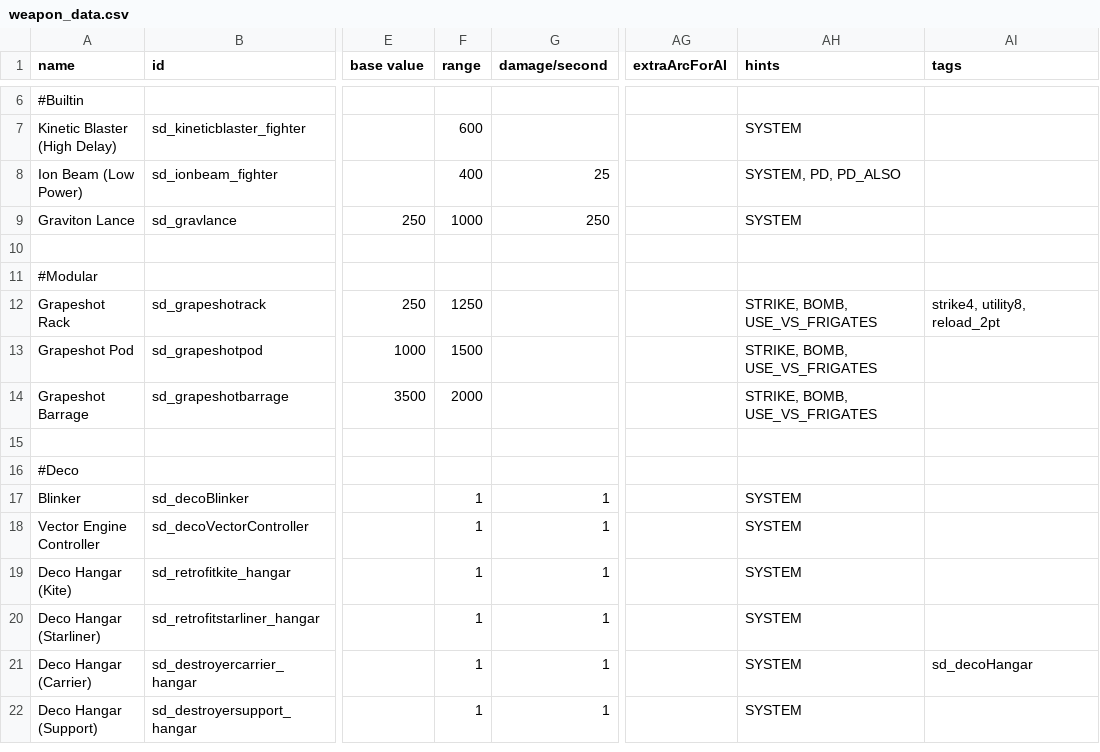
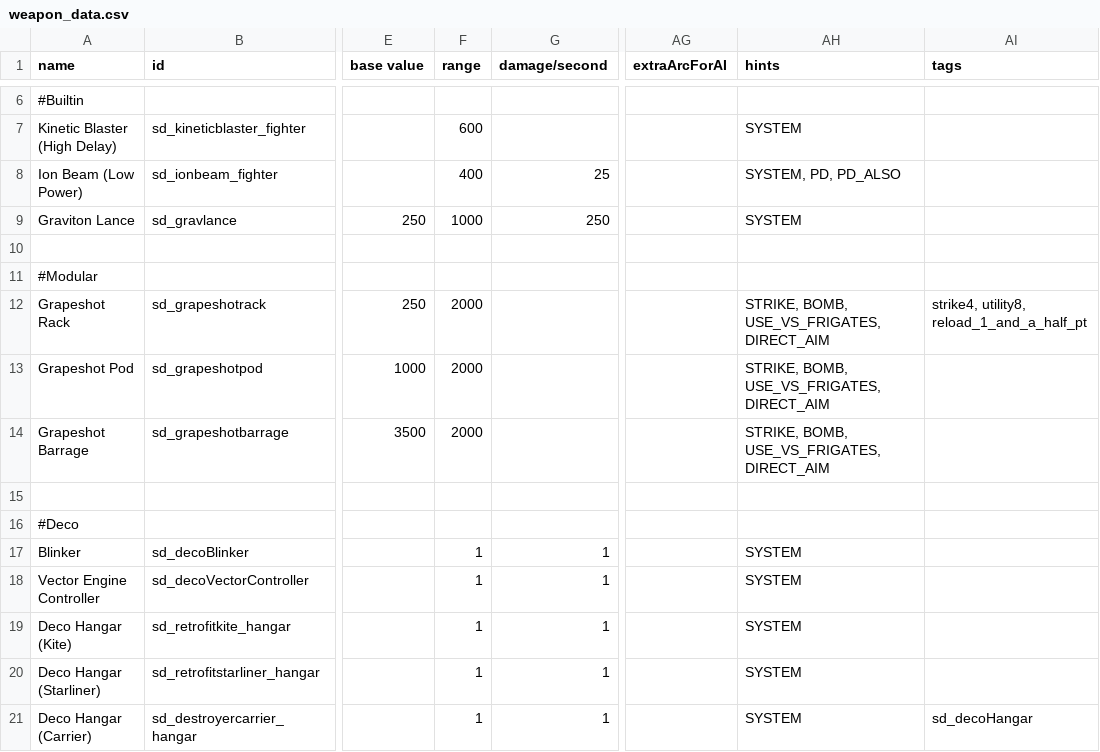
Before and after one commit to Sorrydough/Doughsector, a CSV file: data/weapons/weapon_data.csv, drawn as a sheet; only a part is shown, gaps mark what is left out; the shorter side is filled out with more unchanged rows; the diff names each change by its address in the sheet, - before the commit and + after, or states it on an @@ line.

Commit message:
various additions, fixed a bug with system range ring skill scaling

```diff
--- a/data/weapons/weapon_data.csv
+++ b/data/weapons/weapon_data.csv
-F12 (range): 1250
+F12 (range): 2000
-AH12:AH14 (hints): STRIKE, BOMB, USE_VS_FRIGATES
+AH12:AH14 (hints): STRIKE, BOMB, USE_VS_FRIGATES, DIRECT_AIM
-AI12 (tags): strike4, utility8, reload_2pt
+AI12 (tags): strike4, utility8, reload_1_and_a_half_pt
-F13 (range): 1500
+F13 (range): 2000
```
Also changed, not shown: data/hulls/ship_data.csv, 15 other files.
